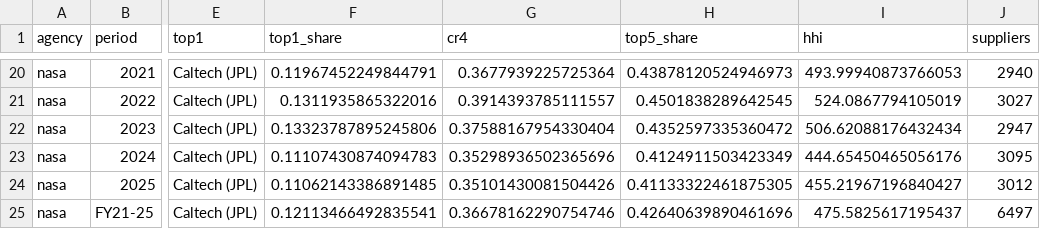
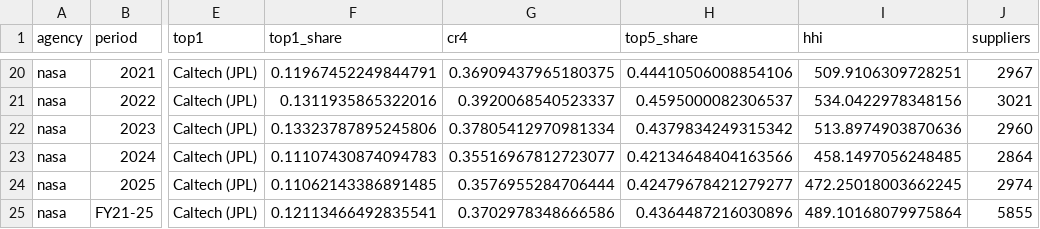
Before and after one commit to tarang-tj/aero-supplier-spend, a CSV file: data/out/concentration.csv, drawn as a sheet; only a part is shown, gaps mark what is left out; the diff covers the shown part only; the diff names each change by its address in the sheet, - before the commit and + after, or states it on an @@ line.

```diff
--- a/data/out/concentration.csv
+++ b/data/out/concentration.csv
-G20 (cr4): 0.3677939225725364
+G20 (cr4): 0.36909437965180375
-H20 (top5_share): 0.43878120524946973
+H20 (top5_share): 0.44410506008854106
-I20 (hhi): 493.99940873766053
+I20 (hhi): 509.9106309728251
-J20 (suppliers): 2940
+J20 (suppliers): 2967
-G21 (cr4): 0.3914393785111557
+G21 (cr4): 0.3920068540523337
-H21 (top5_share): 0.4501838289642545
+H21 (top5_share): 0.4595000082306537
-I21 (hhi): 524.0867794105019
+I21 (hhi): 534.0422978348156
-J21 (suppliers): 3027
+J21 (suppliers): 3021
-G22 (cr4): 0.37588167954330404
+G22 (cr4): 0.37805412970981334
-H22 (top5_share): 0.4352597335360472
+H22 (top5_share): 0.4379834249315342
-I22 (hhi): 506.62088176432434
+I22 (hhi): 513.8974903870636
-J22 (suppliers): 2947
+J22 (suppliers): 2960
-G23 (cr4): 0.35298936502365696
+G23 (cr4): 0.35516967812723077
-H23 (top5_share): 0.4124911503423349
+H23 (top5_share): 0.42134648404163566
-I23 (hhi): 444.65450465056176
+I23 (hhi): 458.1497056248485
-J23 (suppliers): 3095
+J23 (suppliers): 2864
-G24 (cr4): 0.35101430081504426
+G24 (cr4): 0.3576955284706444
-H24 (top5_share): 0.41133322461875305
+H24 (top5_share): 0.42479678421279277
-I24 (hhi): 455.21967196840427
+I24 (hhi): 472.25018003662245
-J24 (suppliers): 3012
+J24 (suppliers): 2974
-G25 (cr4): 0.36678162290754746
+G25 (cr4): 0.3702978348666586
-H25 (top5_share): 0.42640639890461696
+H25 (top5_share): 0.4364487216030896
-I25 (hhi): 475.5825617195437
+I25 (hhi): 489.10168079975864
-J25 (suppliers): 6497
+J25 (suppliers): 5855
```
Also changed, not shown: 32 edited cells elsewhere in this file, data/crosswalk.csv, data/out/concentration_variants.csv, 26 other files.
